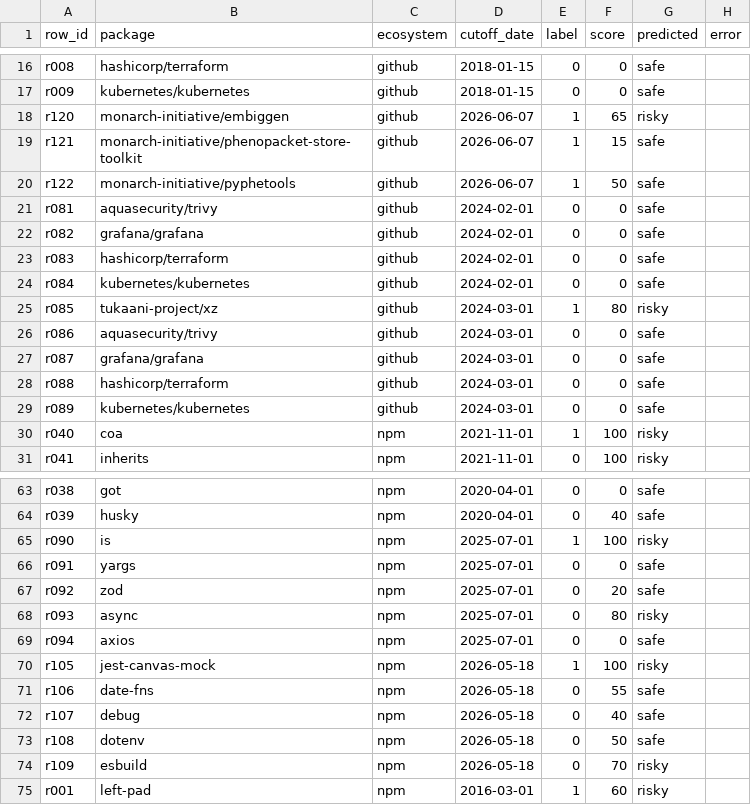
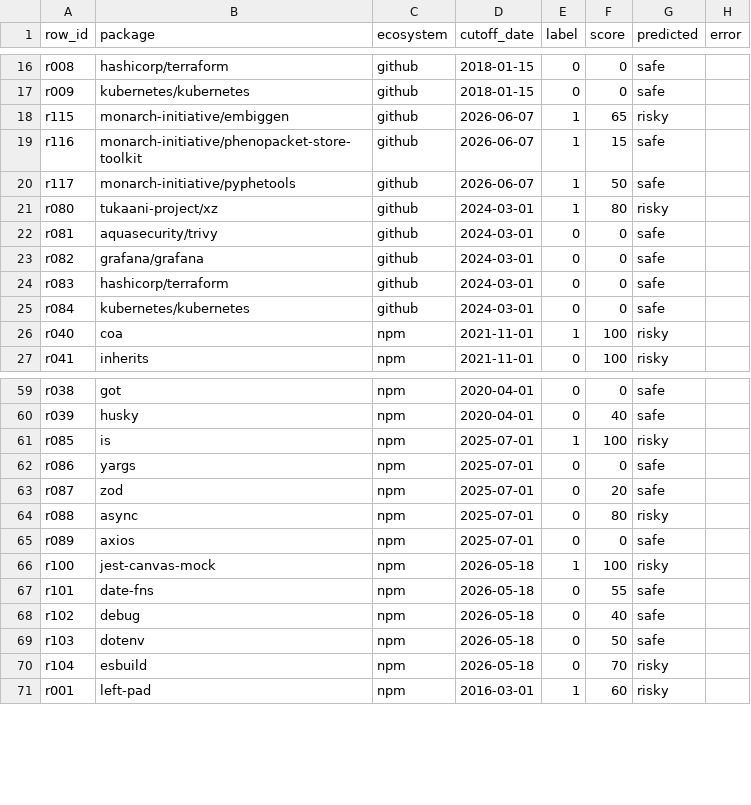
Before and after one commit to anicka-net/ossuary-risk, a CSV file: benchmarks/ml_diagnostic_2026_08_29/ossuary_h_scores.csv, drawn as a sheet; only a part is shown, gaps mark what is left out; the diff covers the shown part only.

```diff
--- a/benchmarks/ml_diagnostic_2026_08_29/ossuary_h_scores.csv
+++ b/benchmarks/ml_diagnostic_2026_08_29/ossuary_h_scores.csv
@@ -17,14 +17,10 @@ r008,hashicorp/terraform,github,2018-01-15,0,0,safe,
 r009,kubernetes/kubernetes,github,2018-01-15,0,0,safe,
-r120,monarch-initiative/embiggen,github,2026-06-07,1,65,risky,
-r121,monarch-initiative/phenopacket-store-toolkit,github,2026-06-07,1,15,safe,
-r122,monarch-initiative/pyphetools,github,2026-06-07,1,50,safe,
-r081,aquasecurity/trivy,github,2024-02-01,0,0,safe,
-r082,grafana/grafana,github,2024-02-01,0,0,safe,
-r083,hashicorp/terraform,github,2024-02-01,0,0,safe,
-r084,kubernetes/kubernetes,github,2024-02-01,0,0,safe,
-r085,tukaani-project/xz,github,2024-03-01,1,80,risky,
-r086,aquasecurity/trivy,github,2024-03-01,0,0,safe,
-r087,grafana/grafana,github,2024-03-01,0,0,safe,
-r088,hashicorp/terraform,github,2024-03-01,0,0,safe,
-r089,kubernetes/kubernetes,github,2024-03-01,0,0,safe,
+r115,monarch-initiative/embiggen,github,2026-06-07,1,65,risky,
+r116,monarch-initiative/phenopacket-store-toolkit,github,2026-06-07,1,15,safe,
+r117,monarch-initiative/pyphetools,github,2026-06-07,1,50,safe,
+r080,tukaani-project/xz,github,2024-03-01,1,80,risky,
+r081,aquasecurity/trivy,github,2024-03-01,0,0,safe,
+r082,grafana/grafana,github,2024-03-01,0,0,safe,
+r083,hashicorp/terraform,github,2024-03-01,0,0,safe,
+r084,kubernetes/kubernetes,github,2024-03-01,0,0,safe,
 r040,coa,npm,2021-11-01,1,100,risky,
@@ -64,12 +60,12 @@ r038,got,npm,2020-04-01,0,0,safe,
 r039,husky,npm,2020-04-01,0,40,safe,
-r090,is,npm,2025-07-01,1,100,risky,
-r091,yargs,npm,2025-07-01,0,0,safe,
-r092,zod,npm,2025-07-01,0,20,safe,
-r093,async,npm,2025-07-01,0,80,risky,
-r094,axios,npm,2025-07-01,0,0,safe,
-r105,jest-canvas-mock,npm,2026-05-18,1,100,risky,
-r106,date-fns,npm,2026-05-18,0,55,safe,
-r107,debug,npm,2026-05-18,0,40,safe,
-r108,dotenv,npm,2026-05-18,0,50,safe,
-r109,esbuild,npm,2026-05-18,0,70,risky,
+r085,is,npm,2025-07-01,1,100,risky,
+r086,yargs,npm,2025-07-01,0,0,safe,
+r087,zod,npm,2025-07-01,0,20,safe,
+r088,async,npm,2025-07-01,0,80,risky,
+r089,axios,npm,2025-07-01,0,0,safe,
+r100,jest-canvas-mock,npm,2026-05-18,1,100,risky,
+r101,date-fns,npm,2026-05-18,0,55,safe,
+r102,debug,npm,2026-05-18,0,40,safe,
+r103,dotenv,npm,2026-05-18,0,50,safe,
+r104,esbuild,npm,2026-05-18,0,70,risky,
 r001,left-pad,npm,2016-03-01,1,60,risky,
```
Also changed, not shown: 22 edited cells elsewhere in this file, benchmarks/ml_diagnostic_2026_08_29/ml_boundary_predictions.csv, benchmarks/ml_diagnostic_2026_08_29/ml_cv_predictions_H.csv, 14 other files.
